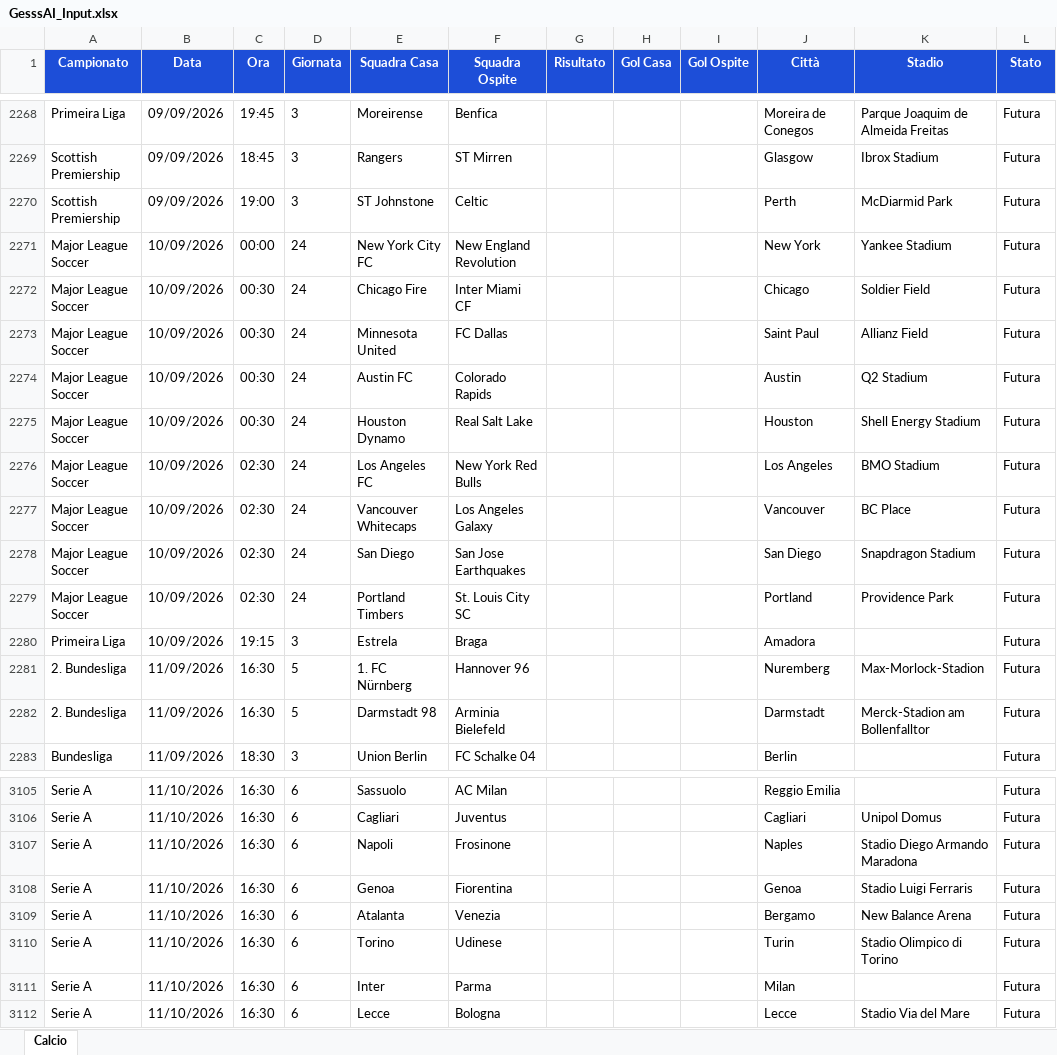
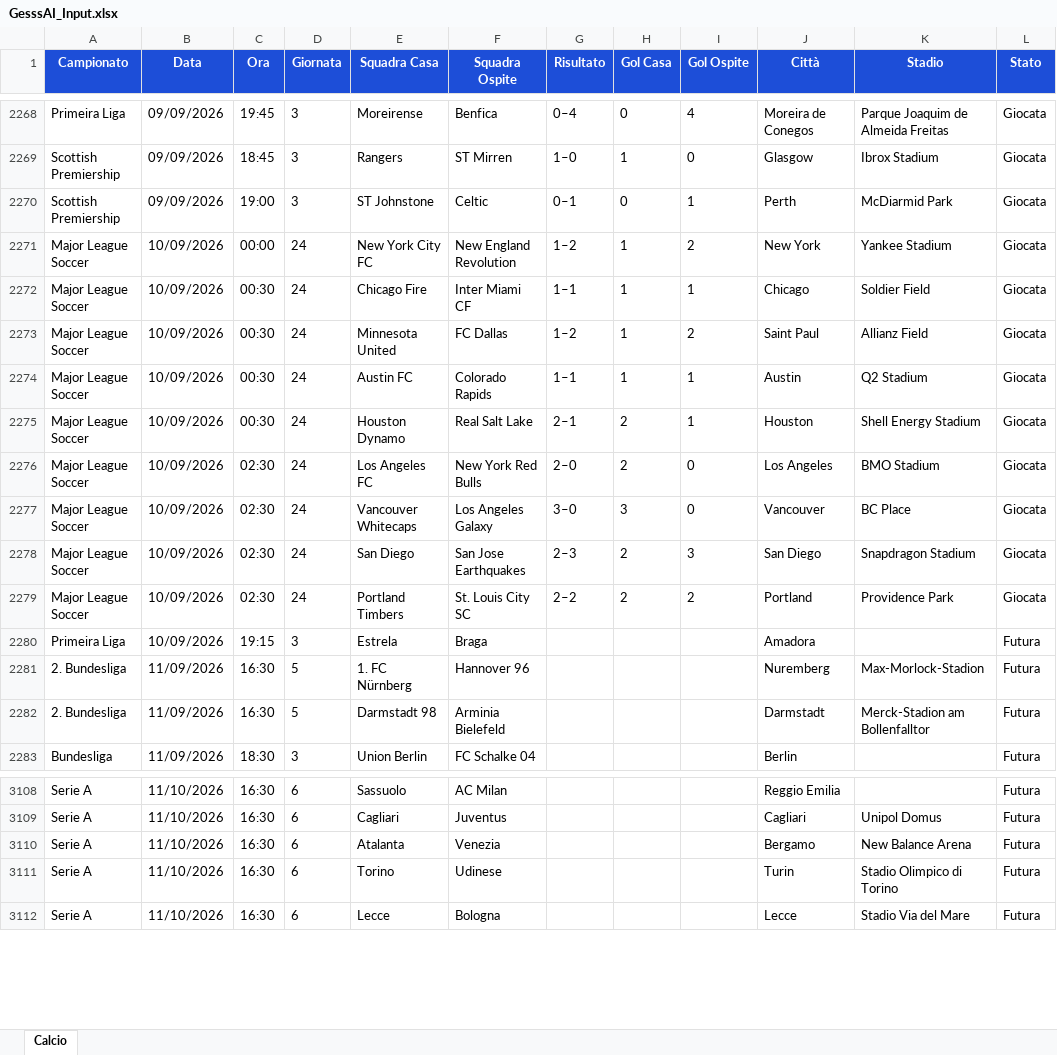
Before and after one commit to Gesss26/GesssAI-Pro---Auto, an Excel workbook: excel/GesssAI_Input.xlsx, sheet Calcio, drawn as a sheet; only a part is shown, gaps mark what is left out; values as stored, in another font and other column widths than the file's, no borders; removed rows and columns are numbered as before the commit, all else as after; the diff covers the shown part only; the diff names each change by its address in the sheet, - before the commit and + after, or states it on an @@ line.

```diff
--- a/excel/GesssAI_Input.xlsx (sheet Calcio)
+++ b/excel/GesssAI_Input.xlsx (sheet Calcio)
-G2268 (Risultato): (empty)
+G2268 (Risultato): 0–4
-H2268 (Gol Casa): (empty)
+H2268 (Gol Casa): 0
-I2268 (Gol Ospite): (empty)
+I2268 (Gol Ospite): 4
-L2268:L2279 (Stato): Futura
+L2268:L2279 (Stato): Giocata
-G2269 (Risultato): (empty)
+G2269 (Risultato): 1–0
-H2269 (Gol Casa): (empty)
+H2269 (Gol Casa): 1
-I2269 (Gol Ospite): (empty)
+I2269 (Gol Ospite): 0
-G2270 (Risultato): (empty)
+G2270 (Risultato): 0–1
-H2270 (Gol Casa): (empty)
+H2270 (Gol Casa): 0
-I2270 (Gol Ospite): (empty)
+I2270 (Gol Ospite): 1
-G2271 (Risultato): (empty)
+G2271 (Risultato): 1–2
-H2271:H2274 (Gol Casa): (empty)
+H2271:H2274 (Gol Casa): 1
-I2271 (Gol Ospite): (empty)
+I2271 (Gol Ospite): 2
-G2272 (Risultato): (empty)
+G2272 (Risultato): 1–1
-I2272 (Gol Ospite): (empty)
+I2272 (Gol Ospite): 1
-G2273 (Risultato): (empty)
+G2273 (Risultato): 1–2
-I2273 (Gol Ospite): (empty)
+I2273 (Gol Ospite): 2
-G2274 (Risultato): (empty)
+G2274 (Risultato): 1–1
-I2274:I2275 (Gol Ospite): (empty)
+I2274:I2275 (Gol Ospite): 1
-G2275 (Risultato): (empty)
+G2275 (Risultato): 2–1
-H2275:H2276 (Gol Casa): (empty)
+H2275:H2276 (Gol Casa): 2
-G2276 (Risultato): (empty)
+G2276 (Risultato): 2–0
-I2276:I2277 (Gol Ospite): (empty)
+I2276:I2277 (Gol Ospite): 0
-G2277 (Risultato): (empty)
+G2277 (Risultato): 3–0
-H2277 (Gol Casa): (empty)
+H2277 (Gol Casa): 3
-G2278 (Risultato): (empty)
+G2278 (Risultato): 2–3
-H2278:H2279 (Gol Casa): (empty)
+H2278:H2279 (Gol Casa): 2
-I2278 (Gol Ospite): (empty)
+I2278 (Gol Ospite): 3
-G2279 (Risultato): (empty)
+G2279 (Risultato): 2–2
-I2279 (Gol Ospite): (empty)
+I2279 (Gol Ospite): 2
-row 3107: Serie A | 11/10/2026 | 16:30 | 6 | Napoli | Frosinone |  |  |  | Naples | Stadio Diego Armando Maradona | Futura
-row 3108: Serie A | 11/10/2026 | 16:30 | 6 | Genoa | Fiorentina |  |  |  | Genoa | Stadio Luigi Ferraris | Futura
-row 3111: Serie A | 11/10/2026 | 16:30 | 6 | Inter | Parma |  |  |  | Milan |  | Futura
```
Also changed, not shown: 15 added rows, 12 removed rows and 52 edited cells elsewhere in this sheet, 2 other files.
